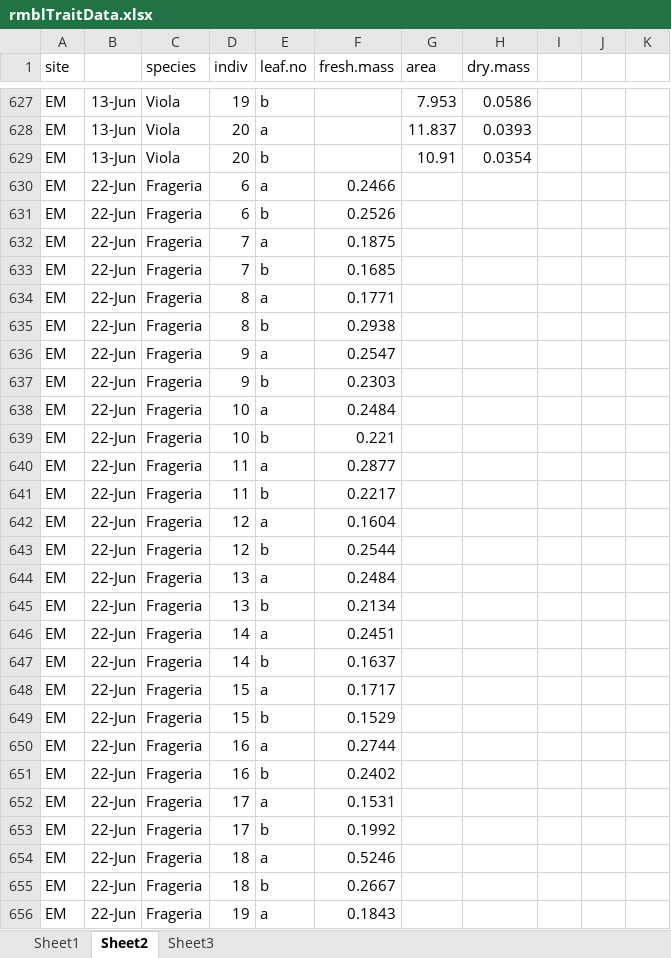
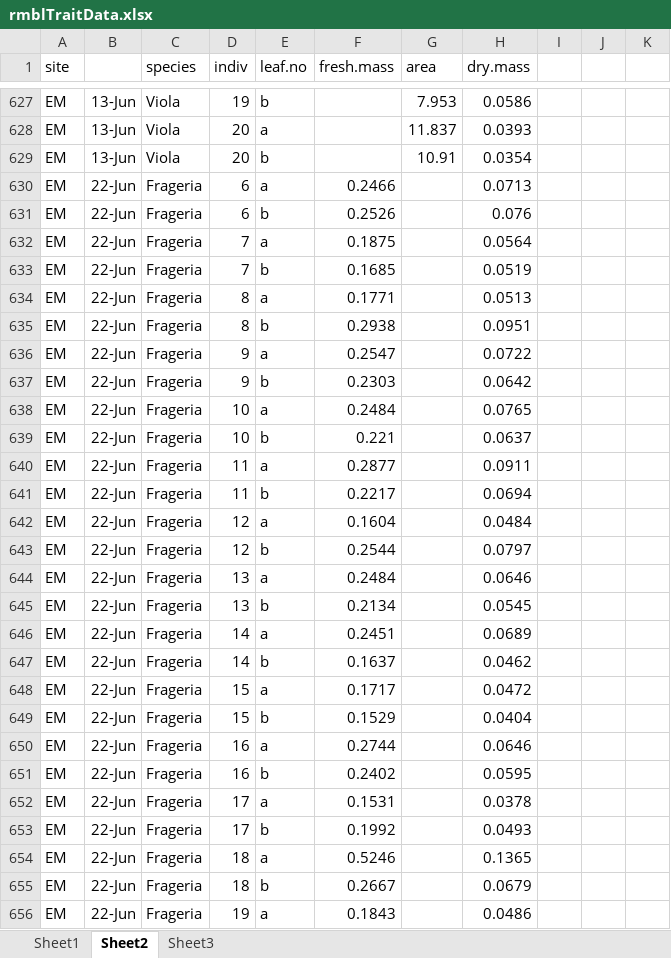
Before and after one commit to DeirdreLoughnan/Treetraits, an Excel workbook: data/rmblTraitData.xlsx, sheet Sheet2, drawn as a sheet; only a part is shown, gaps mark what is left out; values as stored, in another font and other column widths than the file's, no borders; the diff covers the shown part only; the diff names each change by its address in the sheet, - before the commit and + after, or states it on an @@ line.

Commit message:
new data

```diff
--- a/data/rmblTraitData.xlsx (sheet Sheet2)
+++ b/data/rmblTraitData.xlsx (sheet Sheet2)
-H630 (dry.mass): (empty)
+H630 (dry.mass): 0.0713
-H631 (dry.mass): (empty)
+H631 (dry.mass): 0.076
-H632 (dry.mass): (empty)
+H632 (dry.mass): 0.0564
-H633 (dry.mass): (empty)
+H633 (dry.mass): 0.0519
-H634 (dry.mass): (empty)
+H634 (dry.mass): 0.0513
-H635 (dry.mass): (empty)
+H635 (dry.mass): 0.0951
-H636 (dry.mass): (empty)
+H636 (dry.mass): 0.0722
-H637 (dry.mass): (empty)
+H637 (dry.mass): 0.0642
-H638 (dry.mass): (empty)
+H638 (dry.mass): 0.0765
-H639 (dry.mass): (empty)
+H639 (dry.mass): 0.0637
-H640 (dry.mass): (empty)
+H640 (dry.mass): 0.0911
-H641 (dry.mass): (empty)
+H641 (dry.mass): 0.0694
-H642 (dry.mass): (empty)
+H642 (dry.mass): 0.0484
-H643 (dry.mass): (empty)
+H643 (dry.mass): 0.0797
-H644 (dry.mass): (empty)
+H644 (dry.mass): 0.0646
-H645 (dry.mass): (empty)
+H645 (dry.mass): 0.0545
-H646 (dry.mass): (empty)
+H646 (dry.mass): 0.0689
-H647 (dry.mass): (empty)
+H647 (dry.mass): 0.0462
-H648 (dry.mass): (empty)
+H648 (dry.mass): 0.0472
-H649 (dry.mass): (empty)
+H649 (dry.mass): 0.0404
-H650 (dry.mass): (empty)
+H650 (dry.mass): 0.0646
-H651 (dry.mass): (empty)
+H651 (dry.mass): 0.0595
-H652 (dry.mass): (empty)
+H652 (dry.mass): 0.0378
-H653 (dry.mass): (empty)
+H653 (dry.mass): 0.0493
-H654 (dry.mass): (empty)
+H654 (dry.mass): 0.1365
-H655 (dry.mass): (empty)
+H655 (dry.mass): 0.0679
-H656 (dry.mass): (empty)
+H656 (dry.mass): 0.0486
```
Also changed, not shown: 123 edited cells elsewhere in this sheet.
